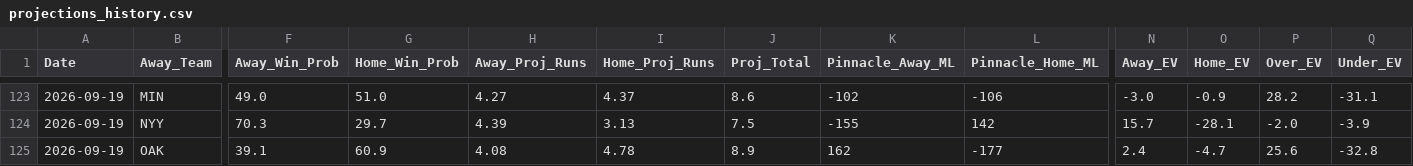
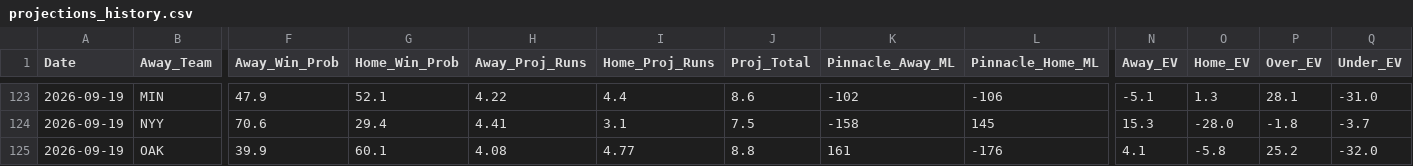
Before and after one commit to matthewmehl14-glitch/MLB-Model, a CSV file: projections_history.csv, drawn as a sheet; only a part is shown, gaps mark what is left out; the diff covers the shown part only; the diff names each change by its address in the sheet, - before the commit and + after, or states it on an @@ line.

```diff
--- a/projections_history.csv
+++ b/projections_history.csv
-F123 (Away_Win_Prob): 49.0
+F123 (Away_Win_Prob): 47.9
-G123 (Home_Win_Prob): 51.0
+G123 (Home_Win_Prob): 52.1
-H123 (Away_Proj_Runs): 4.27
+H123 (Away_Proj_Runs): 4.22
-I123 (Home_Proj_Runs): 4.37
+I123 (Home_Proj_Runs): 4.4
-N123 (Away_EV): -3.0
+N123 (Away_EV): -5.1
-O123 (Home_EV): -0.9
+O123 (Home_EV): 1.3
-P123 (Over_EV): 28.2
+P123 (Over_EV): 28.1
-Q123 (Under_EV): -31.1
+Q123 (Under_EV): -31.0
-F124 (Away_Win_Prob): 70.3
+F124 (Away_Win_Prob): 70.6
-G124 (Home_Win_Prob): 29.7
+G124 (Home_Win_Prob): 29.4
-H124 (Away_Proj_Runs): 4.39
+H124 (Away_Proj_Runs): 4.41
-I124 (Home_Proj_Runs): 3.13
+I124 (Home_Proj_Runs): 3.1
-K124 (Pinnacle_Away_ML): -155
+K124 (Pinnacle_Away_ML): -158
-L124 (Pinnacle_Home_ML): 142
+L124 (Pinnacle_Home_ML): 145
-N124 (Away_EV): 15.7
+N124 (Away_EV): 15.3
-O124 (Home_EV): -28.1
+O124 (Home_EV): -28.0
-P124 (Over_EV): -2.0
+P124 (Over_EV): -1.8
-Q124 (Under_EV): -3.9
+Q124 (Under_EV): -3.7
-F125 (Away_Win_Prob): 39.1
+F125 (Away_Win_Prob): 39.9
-G125 (Home_Win_Prob): 60.9
+G125 (Home_Win_Prob): 60.1
-I125 (Home_Proj_Runs): 4.78
+I125 (Home_Proj_Runs): 4.77
-J125 (Proj_Total): 8.9
+J125 (Proj_Total): 8.8
-K125 (Pinnacle_Away_ML): 162
+K125 (Pinnacle_Away_ML): 161
-L125 (Pinnacle_Home_ML): -177
+L125 (Pinnacle_Home_ML): -176
-N125 (Away_EV): 2.4
+N125 (Away_EV): 4.1
-O125 (Home_EV): -4.7
+O125 (Home_EV): -5.8
-P125 (Over_EV): 25.6
+P125 (Over_EV): 25.2
-Q125 (Under_EV): -32.8
+Q125 (Under_EV): -32.0
```
Also changed, not shown: 1 added row, 1 removed row and 112 edited cells elsewhere in this file, 1 other file.
